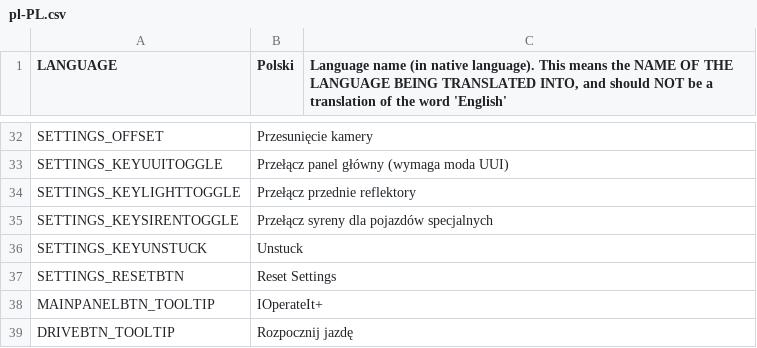
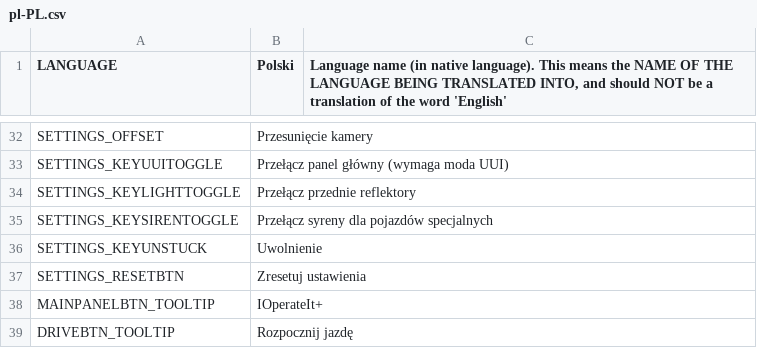
Before and after one commit to will258012/IOperateItRevisited, a CSV file: IOperateIt/Translations/pl-PL.csv, drawn as a sheet; only a part is shown, gaps mark what is left out; the diff covers the shown part only; the diff names each change by its address in the sheet, - before the commit and + after, or states it on an @@ line.

```diff
--- a/IOperateIt/Translations/pl-PL.csv
+++ b/IOperateIt/Translations/pl-PL.csv
-B36 (Polski): Unstuck
+B36 (Polski): Uwolnienie
-B37 (Polski): Reset Settings
+B37 (Polski): Zresetuj ustawienia
```
Also changed, not shown: 20 edited cells elsewhere in this file.
